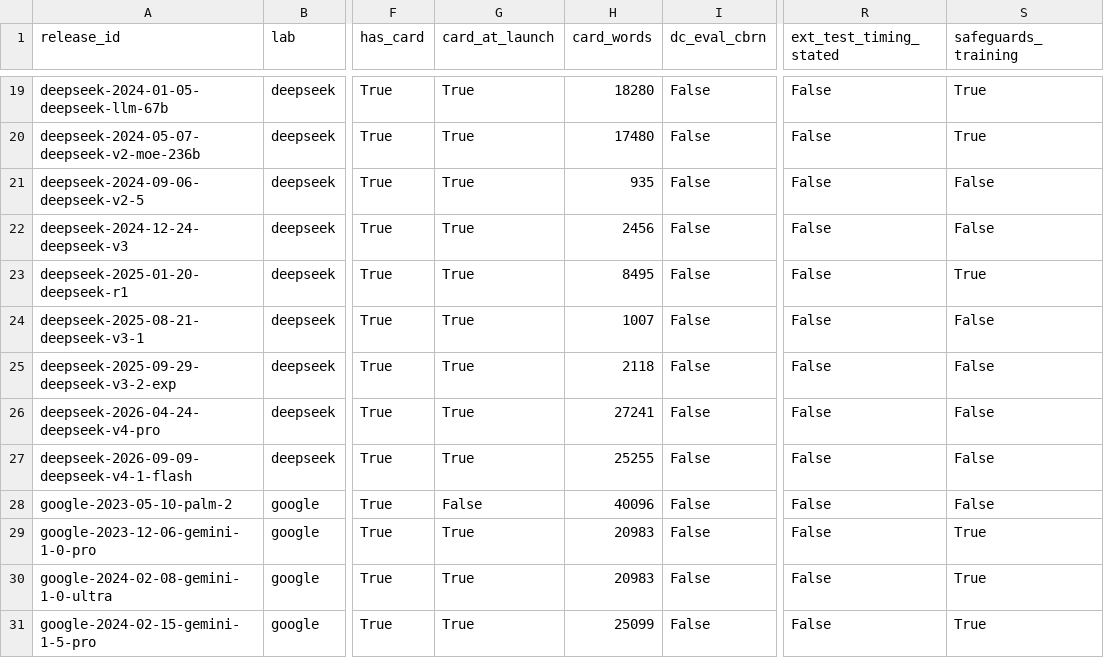
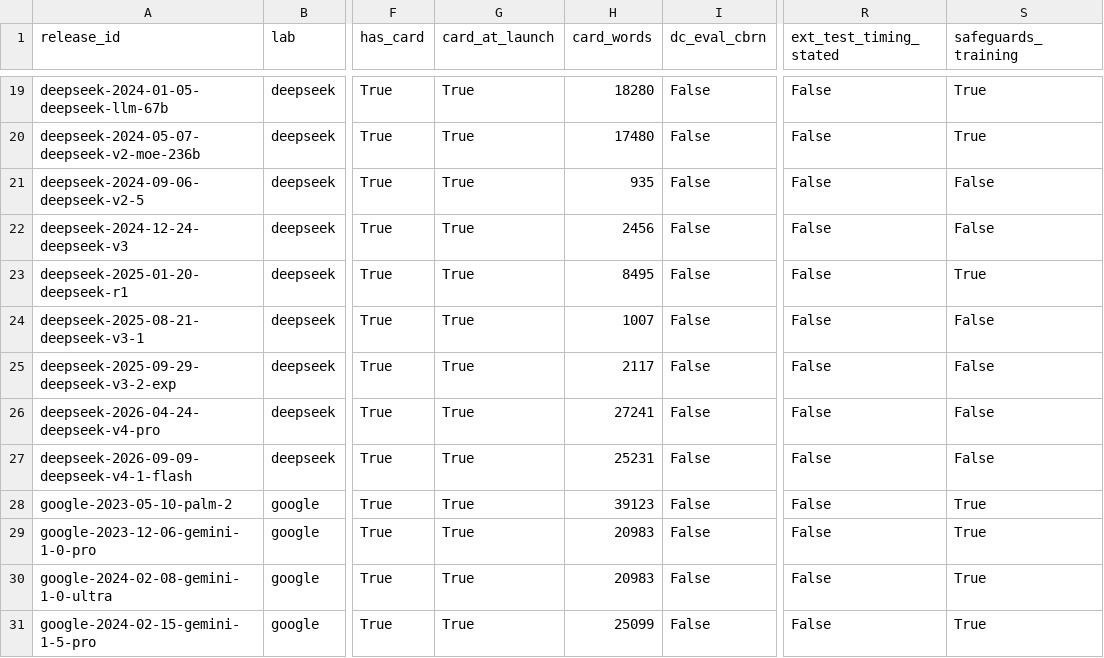
Before and after one commit to owizdom/tide, a CSV file: analysis/out/releases_coded.csv, drawn as a sheet; only a part is shown, gaps mark what is left out; the diff covers the shown part only; the diff names each change by its address in the sheet, - before the commit and + after, or states it on an @@ line.

```diff
--- a/analysis/out/releases_coded.csv
+++ b/analysis/out/releases_coded.csv
-H25 (card_words): 2118
+H25 (card_words): 2117
-H27 (card_words): 25255
+H27 (card_words): 25231
-G28 (card_at_launch): False
+G28 (card_at_launch): True
-H28 (card_words): 40096
+H28 (card_words): 39123
-S28 (safeguards_training): False
+S28 (safeguards_training): True
```
Also changed, not shown: 11 edited cells elsewhere in this file, analysis/out/drops.csv, analysis/out/lab_by_half_any_dc.csv, 12 other files.
